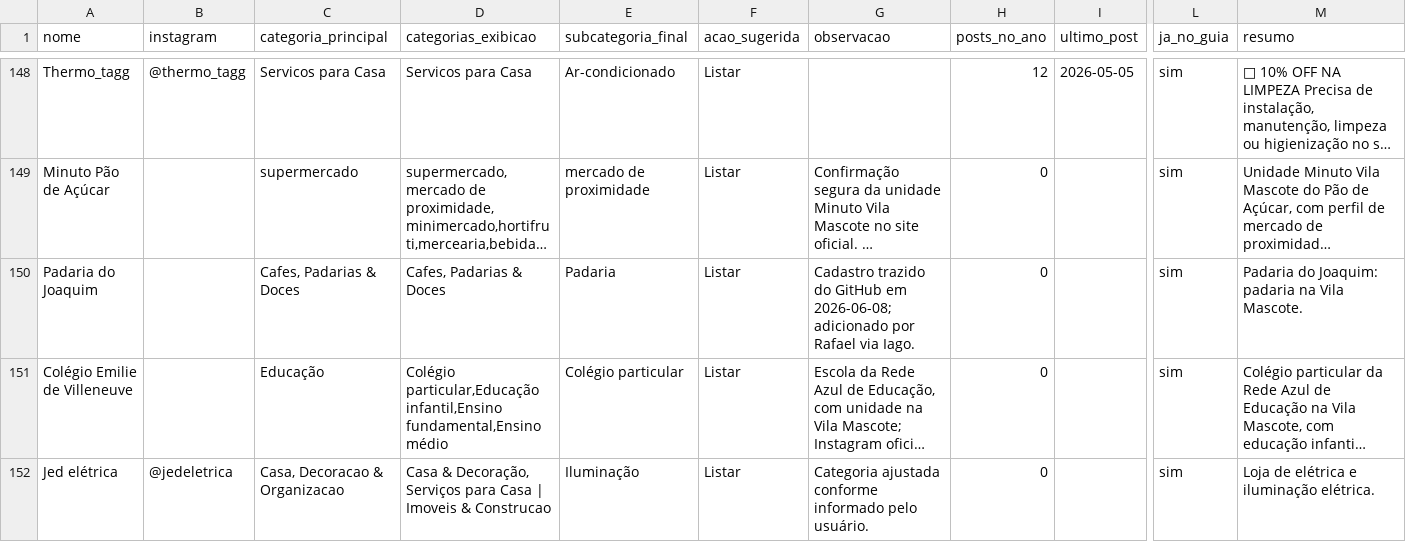
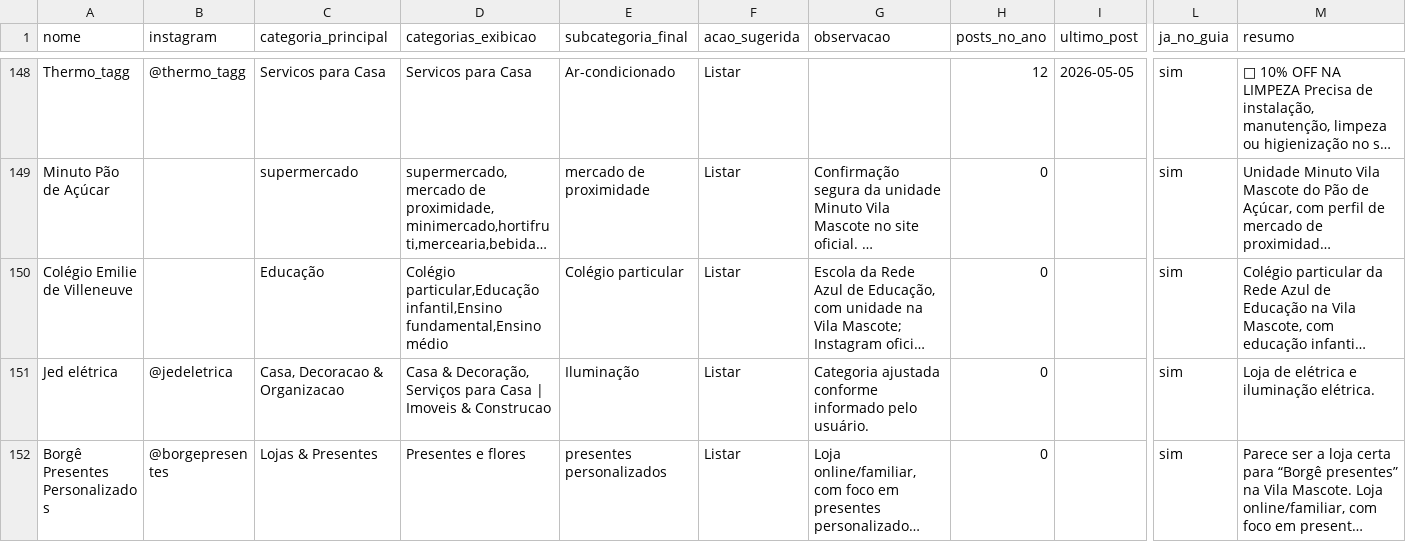
Before and after one commit to criatixagencia-collab/guia-vila-mascote, a CSV file: CATEGORIZACAO/estabelecimentos_categorizados_v1.csv, drawn as a sheet; only a part is shown, gaps mark what is left out; the shorter side is filled out with more unchanged rows; long unchanged cells end in …; rows hold the shown columns only; the diff names each change by its address in the sheet, - before the commit and + after, or states it on an @@ line.

Commit message:
Remove padarias de teste do guia

```diff
--- a/CATEGORIZACAO/estabelecimentos_categorizados_v1.csv
+++ b/CATEGORIZACAO/estabelecimentos_categorizados_v1.csv
-row 150: Padaria do Joaquim |  | Cafes, Padarias & Doces | Cafes, Padarias & Doces | Padaria | Listar | Cadastro trazido do GitHub em 2026-06-08; adicionado por Rafael via Iago. | 0 |  | sim | Padaria do Joaquim: padaria na Vila Mascote.
```
Also changed, not shown: CATEGORIZACAO/enderecos_sem_pin_confiavel.csv, 2 other files.
